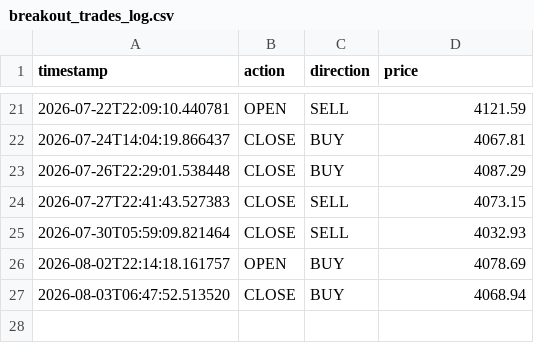
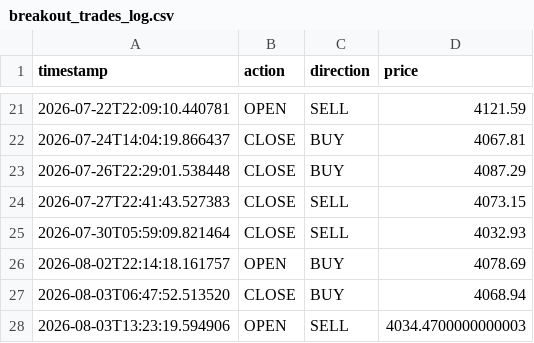
Before and after one commit to d34thm4tch/somethinggold2, a CSV file: breakout_trades_log.csv, drawn as a sheet; only a part is shown, gaps mark what is left out.

```diff
--- a/breakout_trades_log.csv
+++ b/breakout_trades_log.csv
@@ -27 +27,2 @@ timestamp,action,direction,price
 2026-08-03T06:47:52.513520,CLOSE,BUY,4068.94
+2026-08-03T13:23:19.594906,OPEN,SELL,4034.4700000000003
```
Also changed, not shown: breakout_bot_heartbeat.csv.
